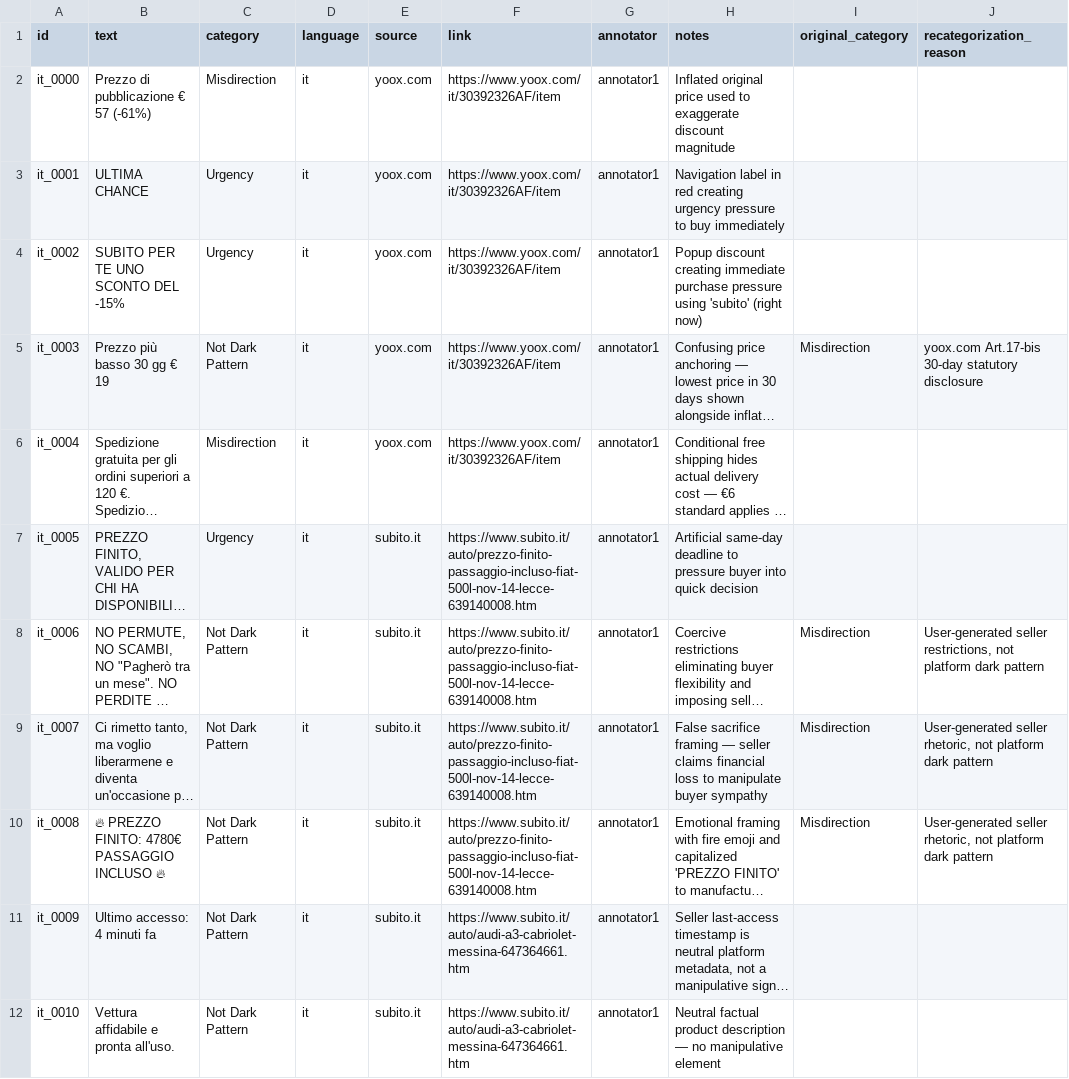
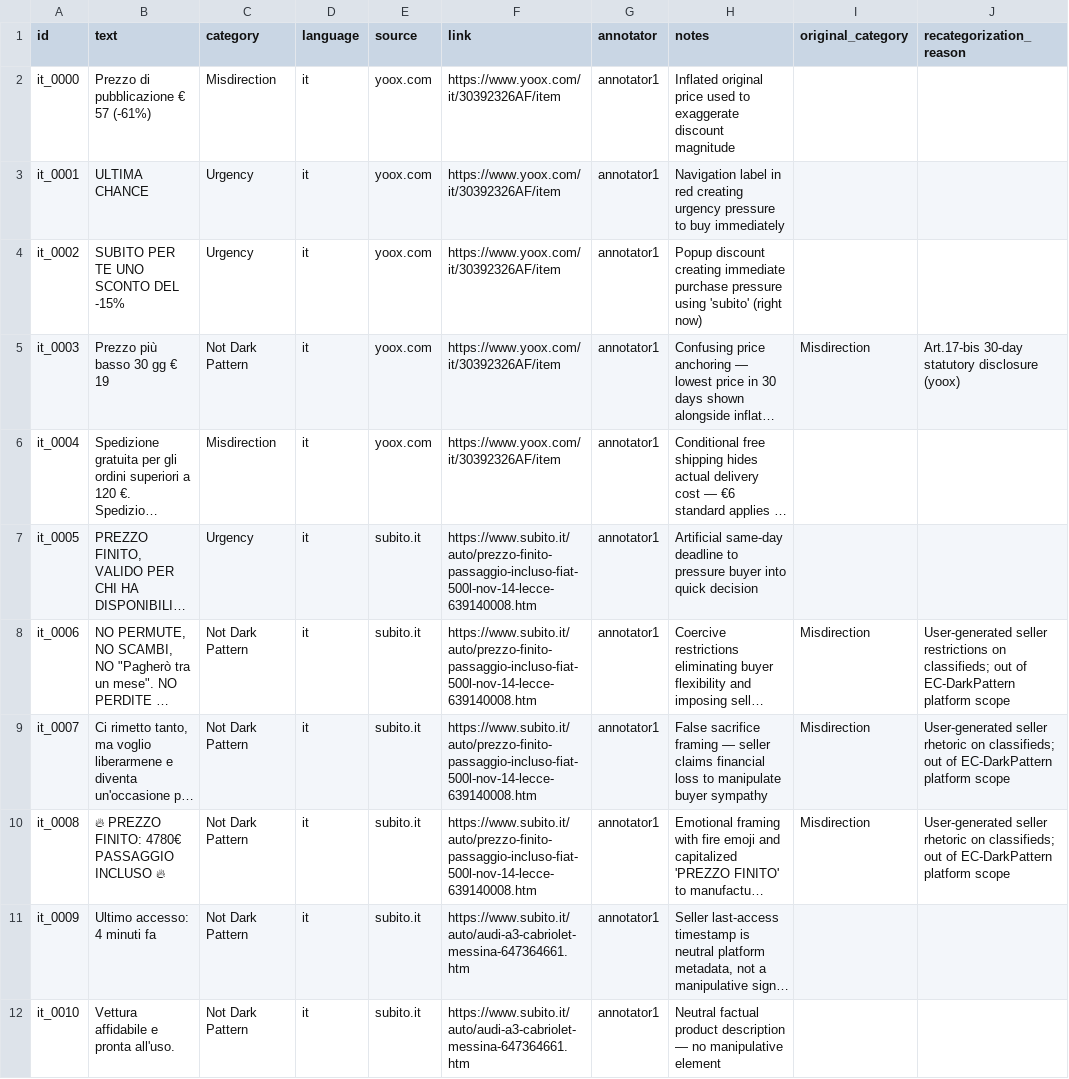
Before and after one commit to jobz3/Retrieval_Augmented_Detection_and_Explanation_of_Dark_Patterns_in_E-commerce_Texts, a CSV file: data/italian/italian_dark_patterns.csv, drawn as a sheet; only a part is shown; long unchanged cells end in …; the diff covers the shown part only; the diff names each change by its address in the sheet, - before the commit and + after, or states it on an @@ line.

Commit message:
italian dataset prompt change

```diff
--- a/data/italian/italian_dark_patterns.csv
+++ b/data/italian/italian_dark_patterns.csv
-J5 (recategorization_reason): yoox.com Art.17-bis 30-day statutory disclosure
+J5 (recategorization_reason): Art.17-bis 30-day statutory disclosure (yoox)
-J8 (recategorization_reason): User-generated seller restrictions, not platform dark pattern
+J8 (recategorization_reason): User-generated seller restrictions on classifieds; out of EC-DarkPattern platform scope
-J9:J10 (recategorization_reason): User-generated seller rhetoric, not platform dark pattern
+J9:J10 (recategorization_reason): User-generated seller rhetoric on classifieds; out of EC-DarkPattern platform scope
```
Also changed, not shown: 10 edited cells elsewhere in this file, 3 other files.
